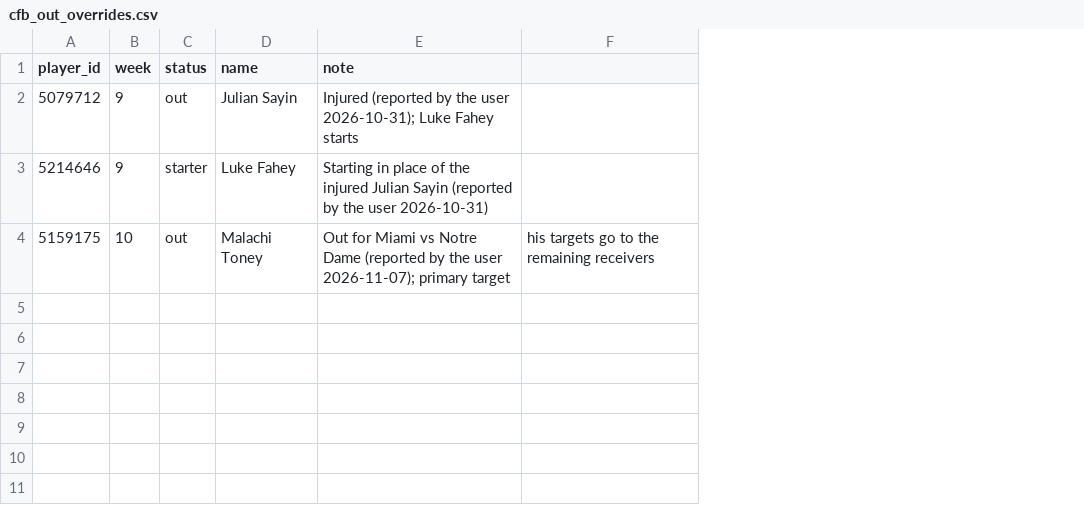
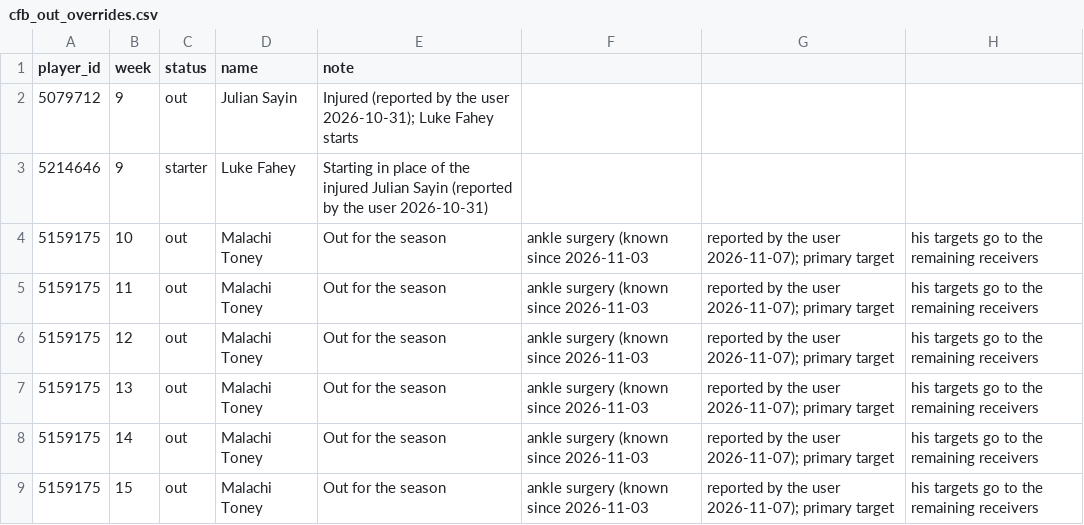
Before and after one commit to jlwin1995-alt/Bball, a CSV file: football/data/log/cfb_out_overrides.csv, drawn as a sheet; removed rows and columns are numbered as before the commit, all else as after; the diff names each change by its address in the sheet, - before the commit and + after, or states it on an @@ line.

```diff
--- a/football/data/log/cfb_out_overrides.csv
+++ b/football/data/log/cfb_out_overrides.csv
-column F, row 4: his targets go to the remaining receivers
+column F, row 4: ankle surgery (known since 2026-11-03
+column G, row 4: reported by the user 2026-11-07); primary target
+column H, row 4: his targets go to the remaining receivers
-E4 (note): Out for Miami vs Notre Dame (reported by the user 2026-11-07); primary target
+E4 (note): Out for the season
+row 5: 5159175 | 11 | out | Malachi Toney | Out for the season | ankle surgery (known since 2026-11-03 | reported by the user 2026-11-07); primary target | his targets go to the remaining receivers
+row 6: 5159175 | 12 | out | Malachi Toney | Out for the season | ankle surgery (known since 2026-11-03 | reported by the user 2026-11-07); primary target | his targets go to the remaining receivers
+row 7: 5159175 | 13 | out | Malachi Toney | Out for the season | ankle surgery (known since 2026-11-03 | reported by the user 2026-11-07); primary target | his targets go to the remaining receivers
+row 8: 5159175 | 14 | out | Malachi Toney | Out for the season | ankle surgery (known since 2026-11-03 | reported by the user 2026-11-07); primary target | his targets go to the remaining receivers
+row 9: 5159175 | 15 | out | Malachi Toney | Out for the season | ankle surgery (known since 2026-11-03 | reported by the user 2026-11-07); primary target | his targets go to the remaining receivers
```
